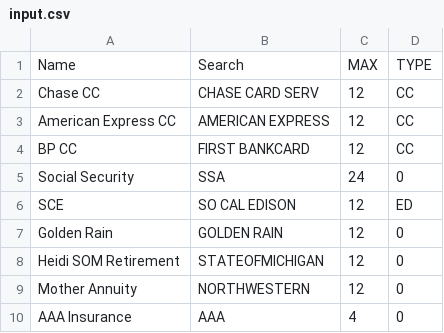
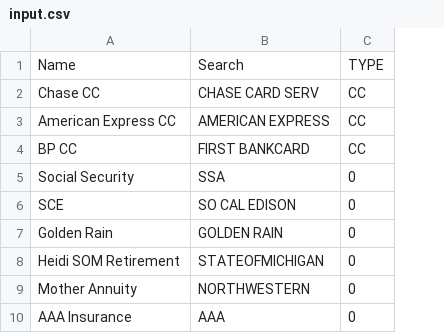
Before and after one commit to jeffwired1/pythonProject3, a CSV file: input.csv, drawn as a sheet; removed rows and columns are numbered as before the commit, all else as after; the diff names each change by its address in the sheet, - before the commit and + after, or states it on an @@ line.

```diff
--- a/input.csv
+++ b/input.csv
-column C, rows 1-10: MAX | 12 | 12 | 12 | 24 | 12 | 12 | 12 | 12 | 4
-C6: ED
+C6: 0
```
Also changed, not shown: 1 other file.
